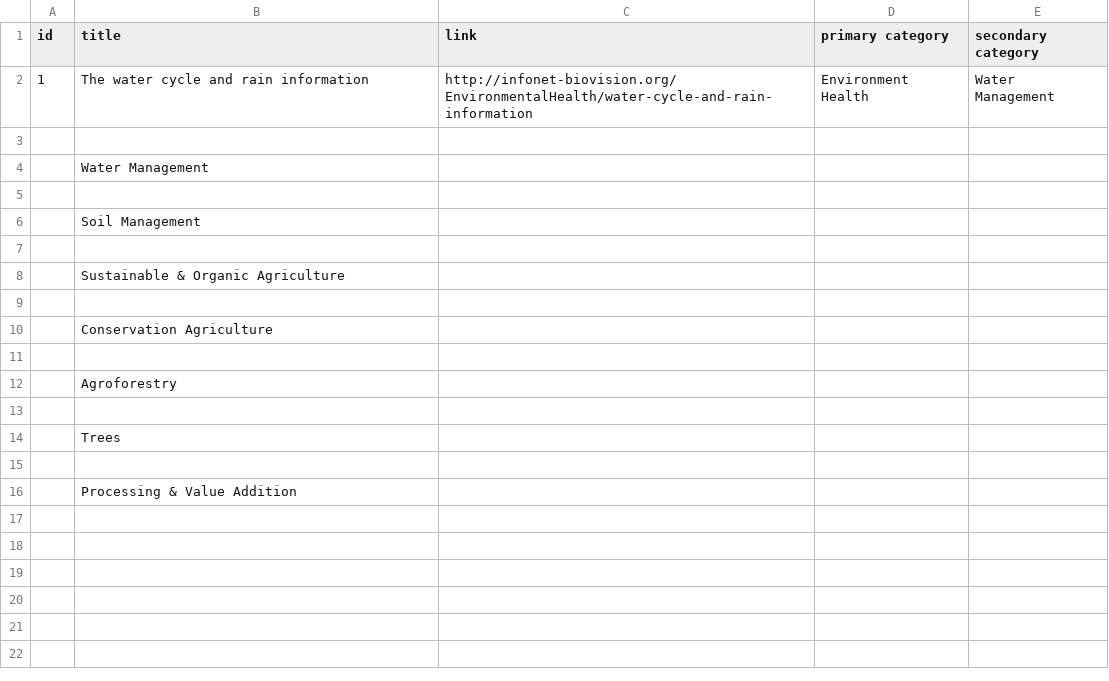
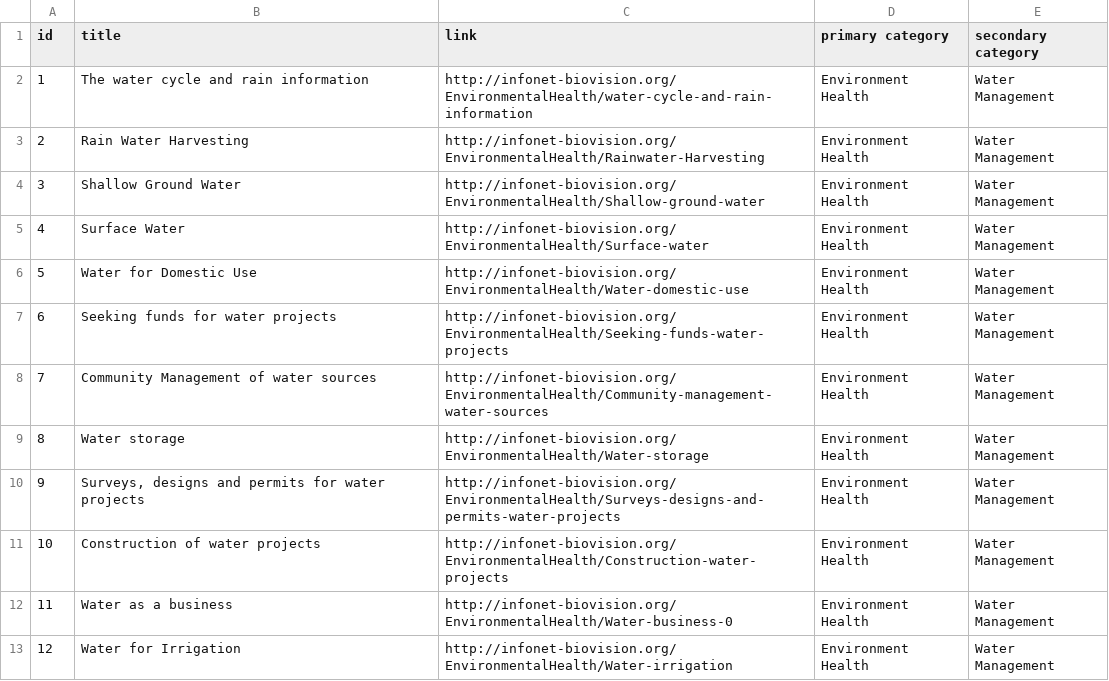
Before and after one commit to brianbirir/javascript-csv, a CSV file: links.csv, drawn as a sheet; removed rows and columns are numbered as before the commit, all else as after; the diff names each change by its address in the sheet, - before the commit and + after, or states it on an @@ line.

Commit message:
Add function to read from  json to open links based on url

```diff
--- a/links.csv
+++ b/links.csv
-row 3: (empty)
+row 3: 2 | Rain Water Harvesting | http://infonet-biovision.org/EnvironmentalHealth/Rainwater-Harvesting | Environment Health | Water Management
-row 4:  | Water Management
-row 4: (empty)
+row 4: 3 | Shallow Ground Water | http://infonet-biovision.org/EnvironmentalHealth/Shallow-ground-water | Environment Health | Water Management
-row 6:  | Soil Management
-row 5: (empty)
+row 5: 4 | Surface Water | http://infonet-biovision.org/EnvironmentalHealth/Surface-water | Environment Health | Water Management
-row 8:  | Sustainable & Organic Agriculture
-row 6: (empty)
+row 6: 5 | Water for Domestic Use | http://infonet-biovision.org/EnvironmentalHealth/Water-domestic-use | Environment Health | Water Management
-row 10:  | Conservation Agriculture
-row 7: (empty)
+row 7: 6 | Seeking funds for water projects | http://infonet-biovision.org/EnvironmentalHealth/Seeking-funds-water-projects | Environment Health | Water Management
-row 12:  | Agroforestry
-row 8: (empty)
+row 8: 7 | Community Management of water sources | http://infonet-biovision.org/EnvironmentalHealth/Community-management-water-sources | Environment Health | Water Management
-row 14:  | Trees
-row 9: (empty)
+row 9: 8 | Water storage | http://infonet-biovision.org/EnvironmentalHealth/Water-storage | Environment Health | Water Management
-row 16:  | Processing & Value Addition
+row 10: 9 | Surveys, designs and permits for water projects | http://infonet-biovision.org/EnvironmentalHealth/Surveys-designs-and-permits-water-projects | Environment Health | Water Management
+row 11: 10 | Construction of water projects | http://infonet-biovision.org/EnvironmentalHealth/Construction-water-projects | Environment Health | Water Management
+row 12: 11 | Water as a business | http://infonet-biovision.org/EnvironmentalHealth/Water-business-0 | Environment Health | Water Management
+row 13: 12 | Water for Irrigation | http://infonet-biovision.org/EnvironmentalHealth/Water-irrigation | Environment Health | Water Management
```
Also changed, not shown: 3 other files.
